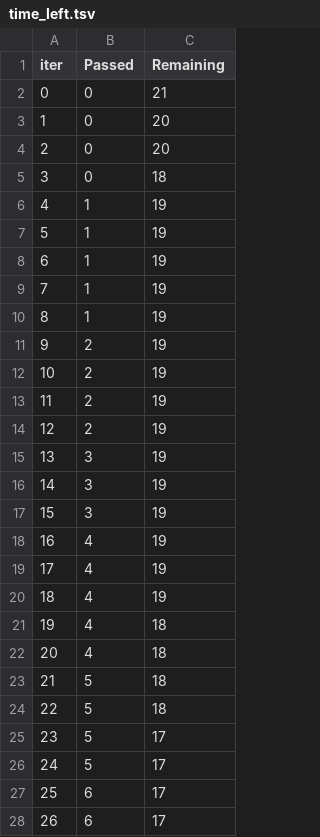
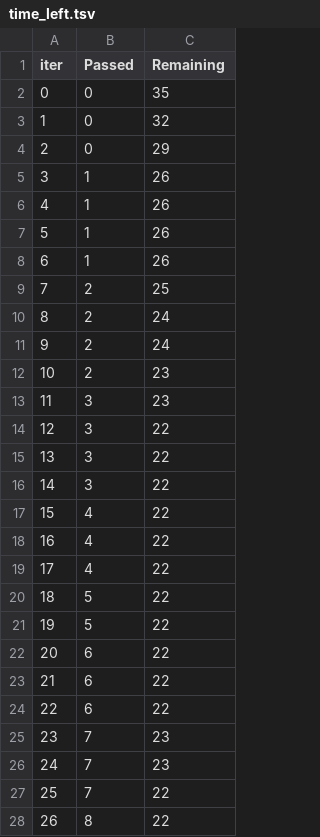
Before and after one commit to Pradhyumn1/data_sience, a TSV file: catboost_info/time_left.tsv, drawn as a sheet; only a part is shown; the diff covers the shown part only.

```diff
--- a/catboost_info/time_left.tsv
+++ b/catboost_info/time_left.tsv
@@ -1,28 +1,28 @@
 iter	Passed	Remaining
-0	0	21
-1	0	20
-2	0	20
-3	0	18
-4	1	19
-5	1	19
-6	1	19
-7	1	19
-8	1	19
-9	2	19
-10	2	19
-11	2	19
-12	2	19
-13	3	19
-14	3	19
-15	3	19
-16	4	19
-17	4	19
-18	4	19
-19	4	18
-20	4	18
-21	5	18
-22	5	18
-23	5	17
-24	5	17
-25	6	17
-26	6	17
+0	0	35
+1	0	32
+2	0	29
+3	1	26
+4	1	26
+5	1	26
+6	1	26
+7	2	25
+8	2	24
+9	2	24
+10	2	23
+11	3	23
+12	3	22
+13	3	22
+14	3	22
+15	4	22
+16	4	22
+17	4	22
+18	5	22
+19	5	22
+20	6	22
+21	6	22
+22	6	22
+23	7	23
+24	7	23
+25	7	22
+26	8	22
```
Also changed, not shown: 136 edited cells elsewhere in this file, 22 other files.
